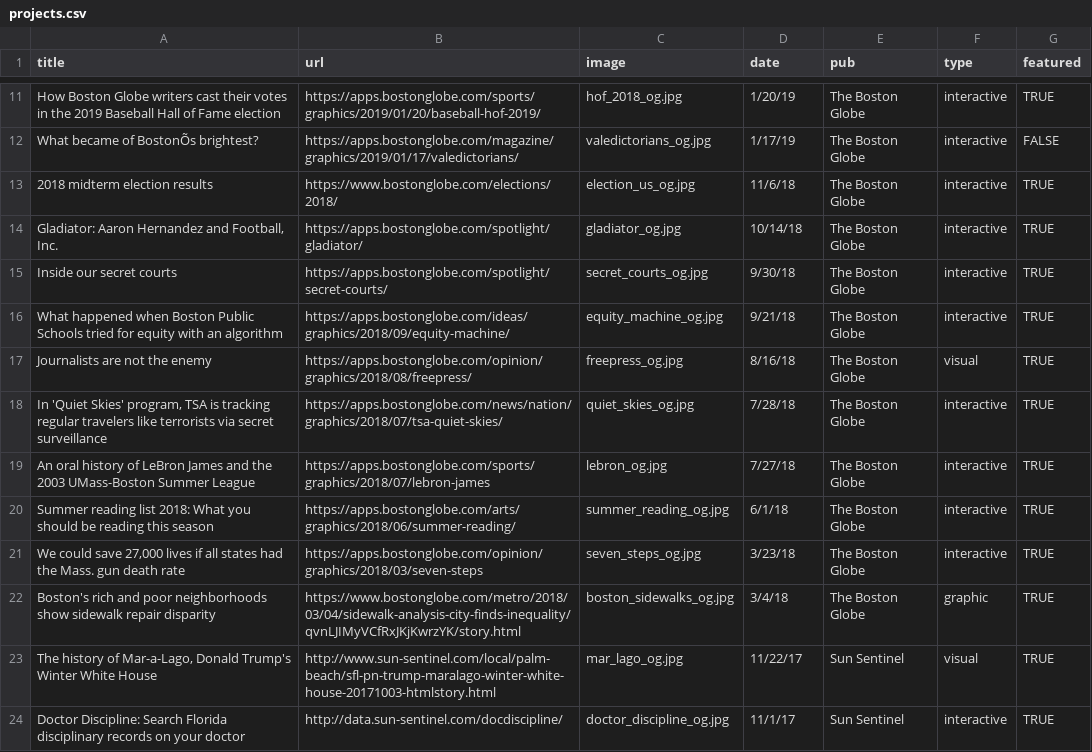
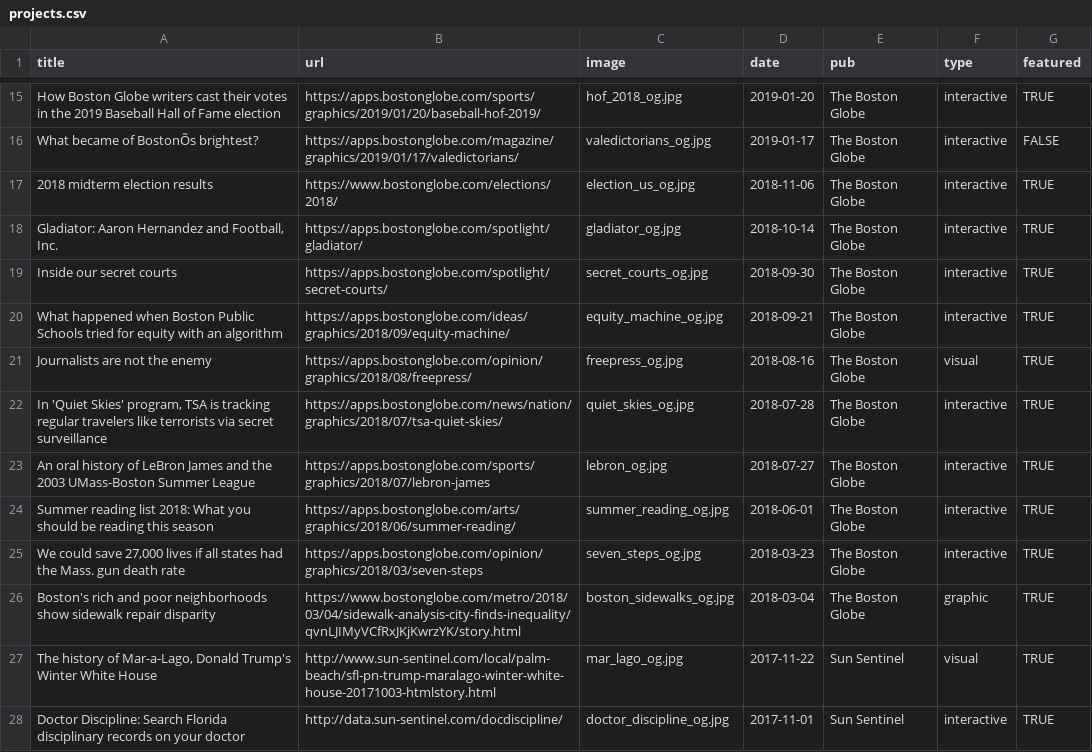
Before and after one commit to iuraizee/iuraizee.github.io, a CSV file: src/static/projects.csv, drawn as a sheet; only a part is shown, gaps mark what is left out; addresses are those after the commit; the diff covers the shown part only; the diff names each change by its address in the sheet, - before the commit and + after, or states it on an @@ line.

Commit message:
updated resume and projects

```diff
--- a/src/static/projects.csv
+++ b/src/static/projects.csv
-D15 (date): 1/20/19
+D15 (date): 2019-01-20
-D16 (date): 1/17/19
+D16 (date): 2019-01-17
-D17 (date): 11/6/18
+D17 (date): 2018-11-06
-D18 (date): 10/14/18
+D18 (date): 2018-10-14
-D19 (date): 9/30/18
+D19 (date): 2018-09-30
-D20 (date): 9/21/18
+D20 (date): 2018-09-21
-D21 (date): 8/16/18
+D21 (date): 2018-08-16
-D22 (date): 7/28/18
+D22 (date): 2018-07-28
-D23 (date): 7/27/18
+D23 (date): 2018-07-27
-D24 (date): 6/1/18
+D24 (date): 2018-06-01
-D25 (date): 3/23/18
+D25 (date): 2018-03-23
-D26 (date): 3/4/18
+D26 (date): 2018-03-04
-D27 (date): 11/22/17
+D27 (date): 2017-11-22
-D28 (date): 11/1/17
+D28 (date): 2017-11-01
```
Also changed, not shown: 4 added rows and 30 edited cells elsewhere in this file, 5 other files.
